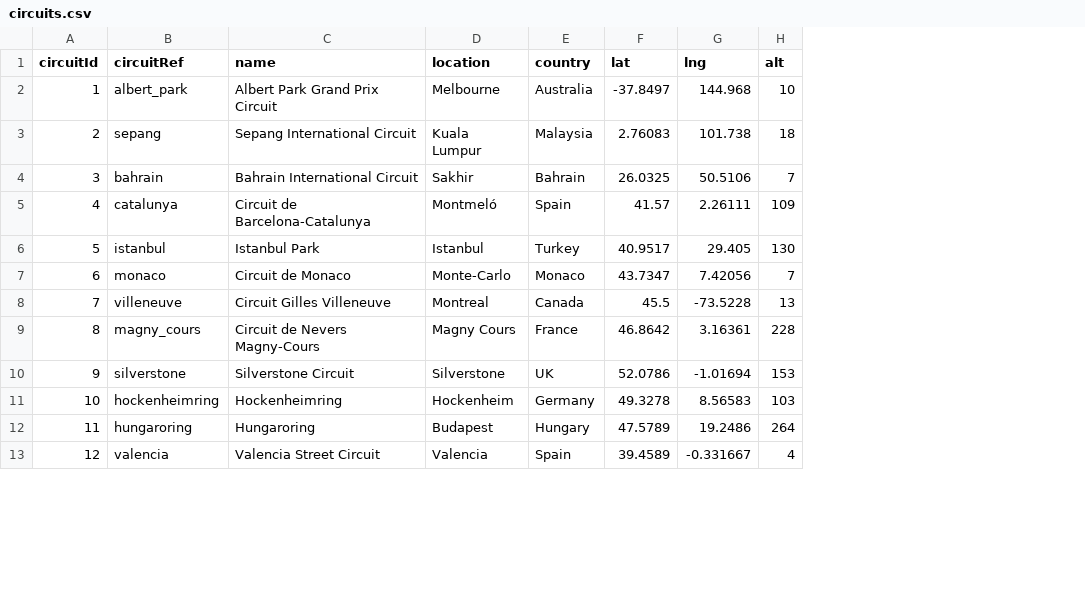
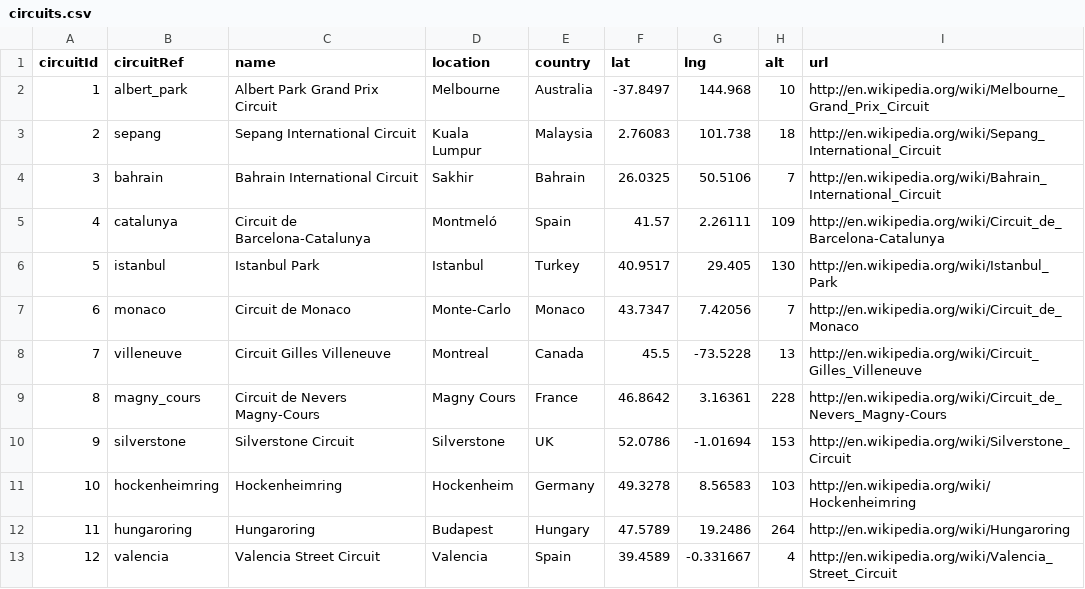
Before and after one commit to antilope63/data1, a CSV file: circuits.csv, drawn as a sheet; only a part is shown; the diff names each change by its address in the sheet, - before the commit and + after, or states it on an @@ line.

```diff
--- a/circuits.csv
+++ b/circuits.csv
+column I (url), rows 2-13: http://en.wikipedia.org/wiki/Melbourne_Grand_Prix_Circuit | http://en.wikipedia.org/wiki/Sepang_International_Circuit | http://en.wikipedia.org/wiki/Bahrain_International_Circuit | http://en.wikipedia.org/wiki/Circuit_de_Barcelona-Catalunya | http://en.wikipedia.org/wiki/Istanbul_Park | http://en.wikipedia.org/wiki/Circuit_de_Monaco | http://en.wikipedia.org/wiki/Circuit_Gilles_Villeneuve | http://en.wikipedia.org/wiki/Circuit_de_Nevers_Magny-Cours | http://en.wikipedia.org/wiki/Silverstone_Circuit | http://en.wikipedia.org/wiki/Hockenheimring | http://en.wikipedia.org/wiki/Hungaroring | http://en.wikipedia.org/wiki/Valencia_Street_Circuit
```
Also changed, not shown: constructor_standings.csv, driver_standings.csv, 11 other files.
